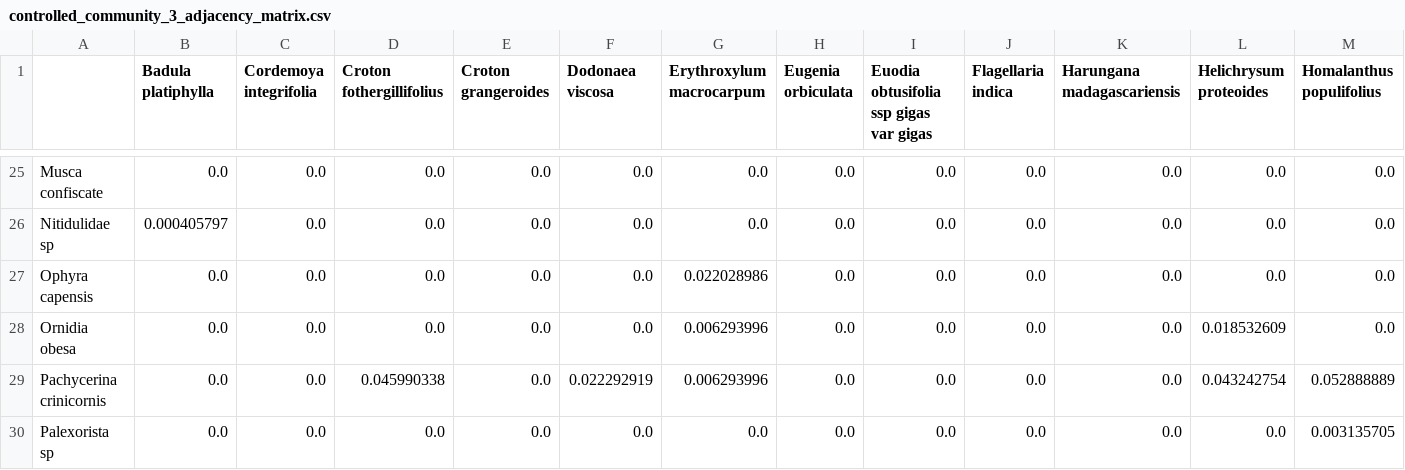
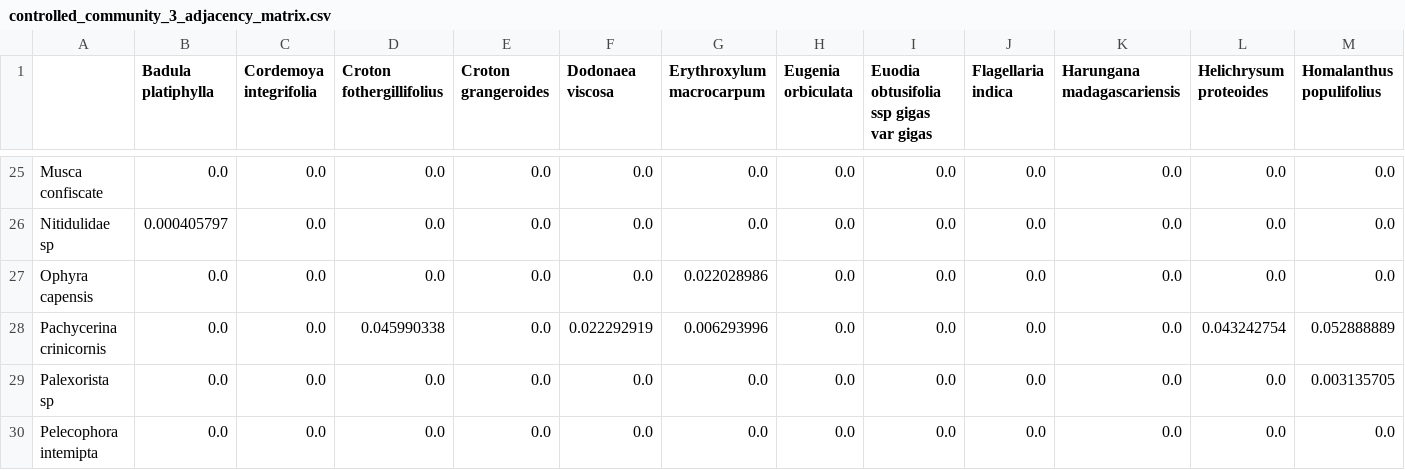
Before and after one commit to sarakosta/api, a CSV file: controlled_community_3_adjacency_matrix.csv, drawn as a sheet; only a part is shown, gaps mark what is left out; the shorter side is filled out with more unchanged rows; rows hold the shown columns only; the diff names each change by its address in the sheet, - before the commit and + after, or states it on an @@ line.

```diff
--- a/controlled_community_3_adjacency_matrix.csv
+++ b/controlled_community_3_adjacency_matrix.csv
-row 28: Ornidia obesa | 0.0 | 0.0 | 0.0 | 0.0 | 0.0 | 0.006293996 | 0.0 | 0.0 | 0.0 | 0.0 | 0.018532609 | 0.0
```
Also changed, not shown: restored_community_1_adjacency_matrix.csv, restored_community_2_adjacency_matrix.csv, 32 other files.
